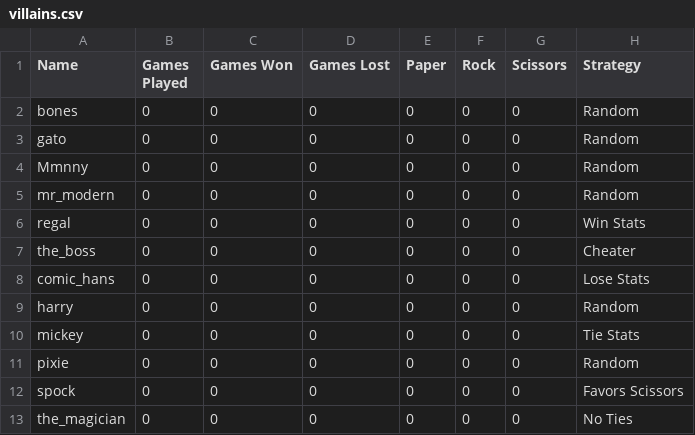
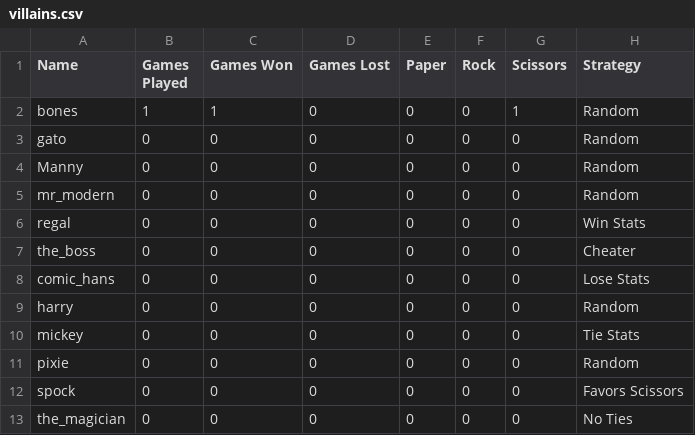
Before and after one commit to lilaselin19/PRS-Showdown, a CSV file: data/villains.csv, drawn as a sheet.

Commit message:
image flipping and villain data storage

```diff
--- a/data/villains.csv
+++ b/data/villains.csv
@@ -1,5 +1,5 @@
 Name,Games Played,Games Won,Games Lost,Paper,Rock,Scissors,Strategy
-bones,0,0,0,0,0,0,Random
+bones,1,1,0,0,0,1,Random
 gato,0,0,0,0,0,0,Random
-Mmnny,0,0,0,0,0,0,Random
+Manny,0,0,0,0,0,0,Random
 mr_modern,0,0,0,0,0,0,Random
```
Also changed, not shown: data/users.csv, 38 other files.
